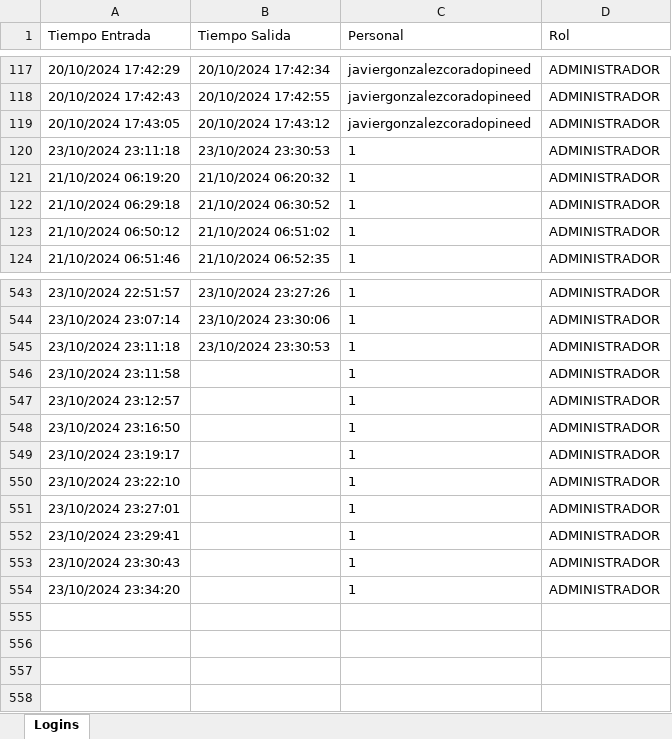
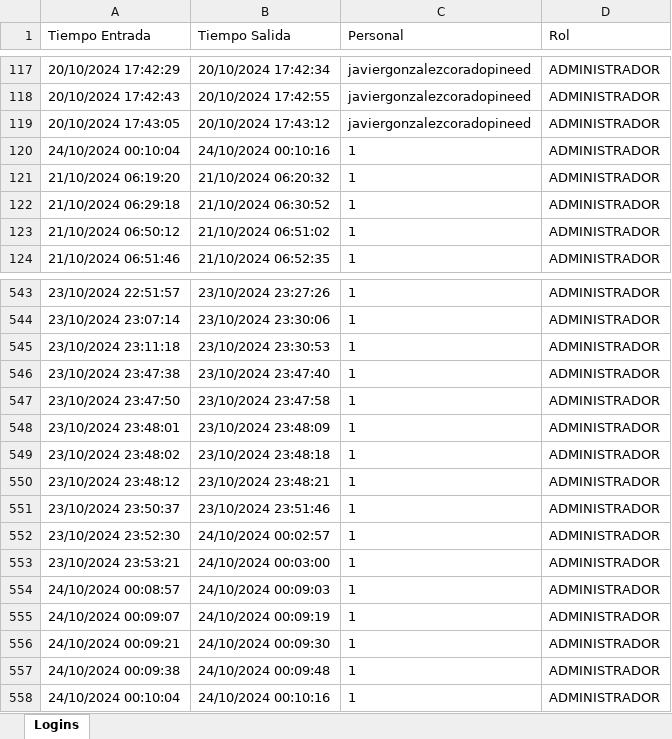
Before and after one commit to pinedahuella/Proyecto-Poo-Dist, an Excel workbook: ProyectoPooDist/excels/LOGGIN.xlsx, sheet Logins, drawn as a sheet; only a part is shown, gaps mark what is left out; values as stored, in another font and other column widths than the file's, no borders; addresses are those after the commit; the diff names each change by its address in the sheet, - before the commit and + after, or states it on an @@ line.

Commit message:
SOLUCION DE CONFLICTOS EXCEL Y GESTION USUARIOS INICIO/INACTIVOS PILTOSINACTIVOS

```diff
--- a/ProyectoPooDist/excels/LOGGIN.xlsx (sheet Logins)
+++ b/ProyectoPooDist/excels/LOGGIN.xlsx (sheet Logins)
-A120 (Tiempo Entrada): 23/10/2024 23:11:18
+A120 (Tiempo Entrada): 24/10/2024 00:10:04
-B120 (Tiempo Salida): 23/10/2024 23:30:53
+B120 (Tiempo Salida): 24/10/2024 00:10:16
-A546 (Tiempo Entrada): 23/10/2024 23:11:58
+A546 (Tiempo Entrada): 23/10/2024 23:47:38
-B546 (Tiempo Salida): (empty)
+B546 (Tiempo Salida): 23/10/2024 23:47:40
-A547 (Tiempo Entrada): 23/10/2024 23:12:57
+A547 (Tiempo Entrada): 23/10/2024 23:47:50
-B547 (Tiempo Salida): (empty)
+B547 (Tiempo Salida): 23/10/2024 23:47:58
-A548 (Tiempo Entrada): 23/10/2024 23:16:50
+A548 (Tiempo Entrada): 23/10/2024 23:48:01
-B548 (Tiempo Salida): (empty)
+B548 (Tiempo Salida): 23/10/2024 23:48:09
-A549 (Tiempo Entrada): 23/10/2024 23:19:17
+A549 (Tiempo Entrada): 23/10/2024 23:48:02
-B549 (Tiempo Salida): (empty)
+B549 (Tiempo Salida): 23/10/2024 23:48:18
-A550 (Tiempo Entrada): 23/10/2024 23:22:10
+A550 (Tiempo Entrada): 23/10/2024 23:48:12
-B550 (Tiempo Salida): (empty)
+B550 (Tiempo Salida): 23/10/2024 23:48:21
-A551 (Tiempo Entrada): 23/10/2024 23:27:01
+A551 (Tiempo Entrada): 23/10/2024 23:50:37
-B551 (Tiempo Salida): (empty)
+B551 (Tiempo Salida): 23/10/2024 23:51:46
+row 552: 23/10/2024 23:52:30 | 24/10/2024 00:02:57 | 1 | ADMINISTRADOR
-A553 (Tiempo Entrada): 23/10/2024 23:29:41
+A553 (Tiempo Entrada): 23/10/2024 23:53:21
-B553 (Tiempo Salida): (empty)
+B553 (Tiempo Salida): 24/10/2024 00:03:00
+row 554: 24/10/2024 00:08:57 | 24/10/2024 00:09:03 | 1 | ADMINISTRADOR
+row 555: 24/10/2024 00:09:07 | 24/10/2024 00:09:19 | 1 | ADMINISTRADOR
-A556 (Tiempo Entrada): 23/10/2024 23:30:43
+A556 (Tiempo Entrada): 24/10/2024 00:09:21
-B556 (Tiempo Salida): (empty)
+B556 (Tiempo Salida): 24/10/2024 00:09:30
-A557 (Tiempo Entrada): 23/10/2024 23:34:20
+A557 (Tiempo Entrada): 24/10/2024 00:09:38
-B557 (Tiempo Salida): (empty)
+B557 (Tiempo Salida): 24/10/2024 00:09:48
+row 558: 24/10/2024 00:10:04 | 24/10/2024 00:10:16 | 1 | ADMINISTRADOR
```
Also changed, not shown: ProyectoPooDist/excels/USUARIOS.xlsx, ProyectoPooDist/excels/pedidos.xlsx, 6 other files.
